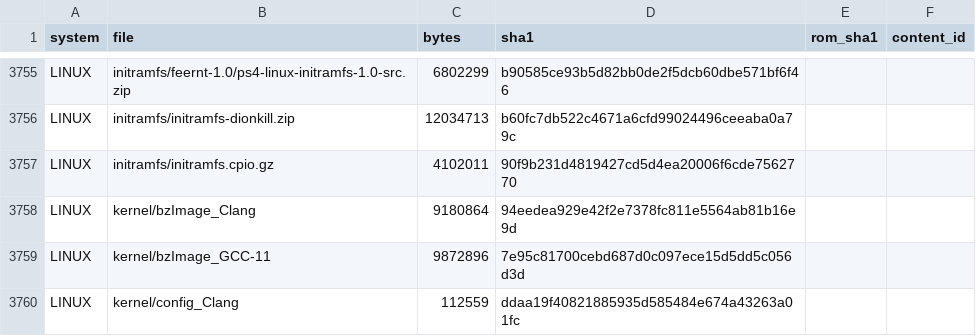
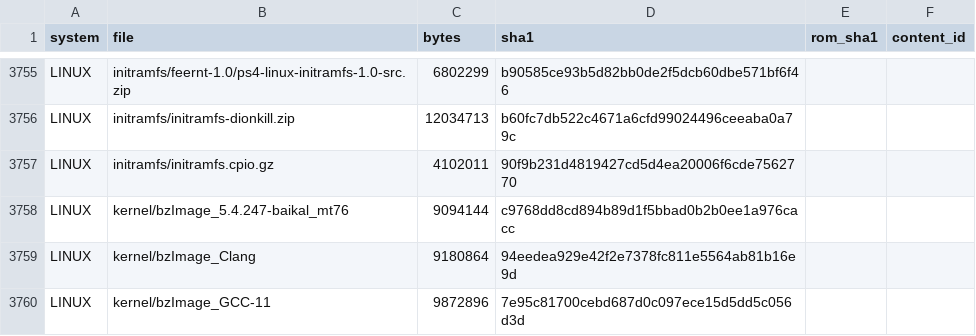
Before and after one commit to SENeoV/ps4, a CSV file: inventory.csv, drawn as a sheet; only a part is shown, gaps mark what is left out; the shorter side is filled out with more unchanged rows.

```diff
--- a/inventory.csv
+++ b/inventory.csv
@@ -3757,2 +3757,3 @@ LINUX,initramfs/initramfs-dionkill.zip,12034713,b60fc7db522c4671a6cfd99024496cee
 LINUX,initramfs/initramfs.cpio.gz,4102011,90f9b231d4819427cd5d4ea20006f6cde7562770,,
+LINUX,kernel/bzImage_5.4.247-baikal_mt76,9094144,c9768dd8cd894b89d1f5bbad0b2b0ee1a976cacc,,
 LINUX,kernel/bzImage_Clang,9180864,94eedea929e42f2e7378fc811e5564ab81b16e9d,,
```
Also changed, not shown: 6 other files.
